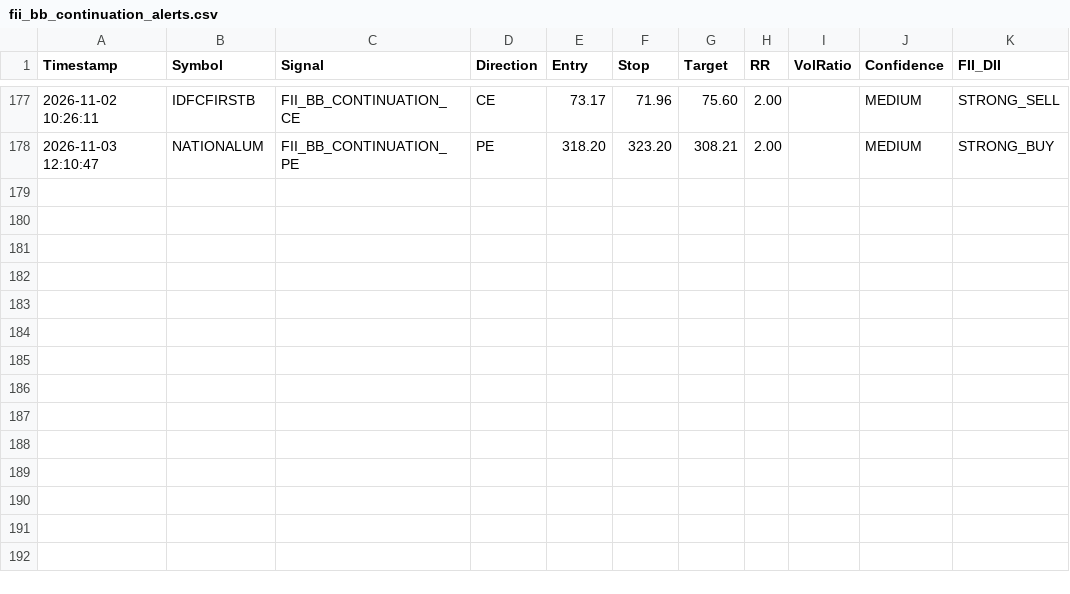
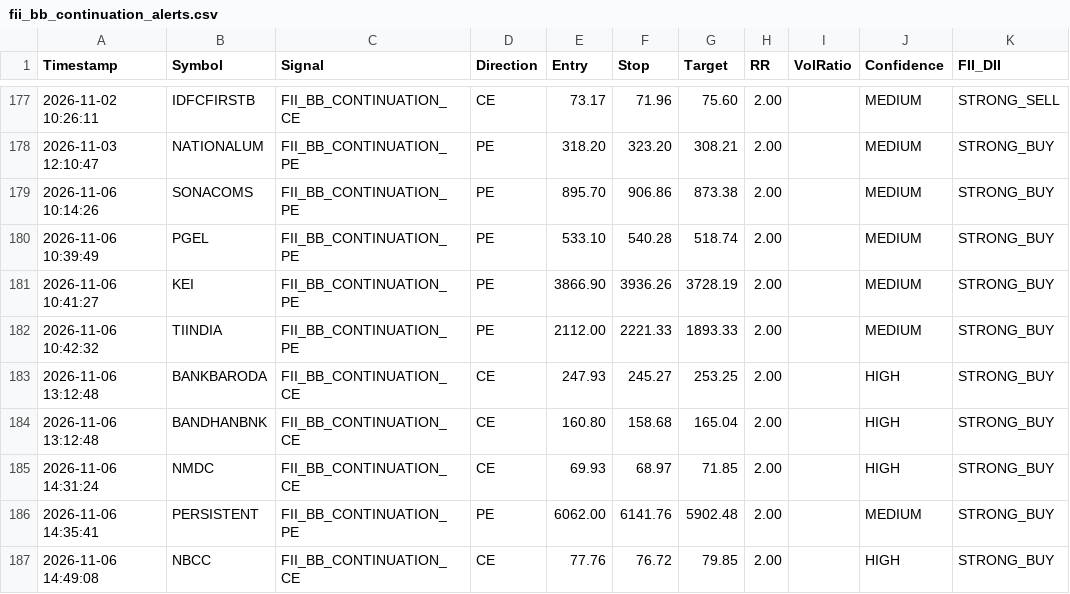
Before and after one commit to frzkhn155-ai/Final, a CSV file: fii_bb_continuation_alerts.csv, drawn as a sheet; only a part is shown, gaps mark what is left out; the diff names each change by its address in the sheet, - before the commit and + after, or states it on an @@ line.

```diff
--- a/fii_bb_continuation_alerts.csv
+++ b/fii_bb_continuation_alerts.csv
+row 179: 2026-11-06 10:14:26 | SONACOMS | FII_BB_CONTINUATION_PE | PE | 895.70 | 906.86 | 873.38 | 2.00 |  | MEDIUM | STRONG_BUY
+row 180: 2026-11-06 10:39:49 | PGEL | FII_BB_CONTINUATION_PE | PE | 533.10 | 540.28 | 518.74 | 2.00 |  | MEDIUM | STRONG_BUY
+row 181: 2026-11-06 10:41:27 | KEI | FII_BB_CONTINUATION_PE | PE | 3866.90 | 3936.26 | 3728.19 | 2.00 |  | MEDIUM | STRONG_BUY
+row 182: 2026-11-06 10:42:32 | TIINDIA | FII_BB_CONTINUATION_PE | PE | 2112.00 | 2221.33 | 1893.33 | 2.00 |  | MEDIUM | STRONG_BUY
+row 183: 2026-11-06 13:12:48 | BANKBARODA | FII_BB_CONTINUATION_CE | CE | 247.93 | 245.27 | 253.25 | 2.00 |  | HIGH | STRONG_BUY
+row 184: 2026-11-06 13:12:48 | BANDHANBNK | FII_BB_CONTINUATION_CE | CE | 160.80 | 158.68 | 165.04 | 2.00 |  | HIGH | STRONG_BUY
+row 185: 2026-11-06 14:31:24 | NMDC | FII_BB_CONTINUATION_CE | CE | 69.93 | 68.97 | 71.85 | 2.00 |  | HIGH | STRONG_BUY
+row 186: 2026-11-06 14:35:41 | PERSISTENT | FII_BB_CONTINUATION_PE | PE | 6062.00 | 6141.76 | 5902.48 | 2.00 |  | MEDIUM | STRONG_BUY
+row 187: 2026-11-06 14:49:08 | NBCC | FII_BB_CONTINUATION_CE | CE | 77.76 | 76.72 | 79.85 | 2.00 |  | HIGH | STRONG_BUY
```
Also changed, not shown: box_trading_alerts.csv, gap_trading_alerts.csv, 16 other files.
